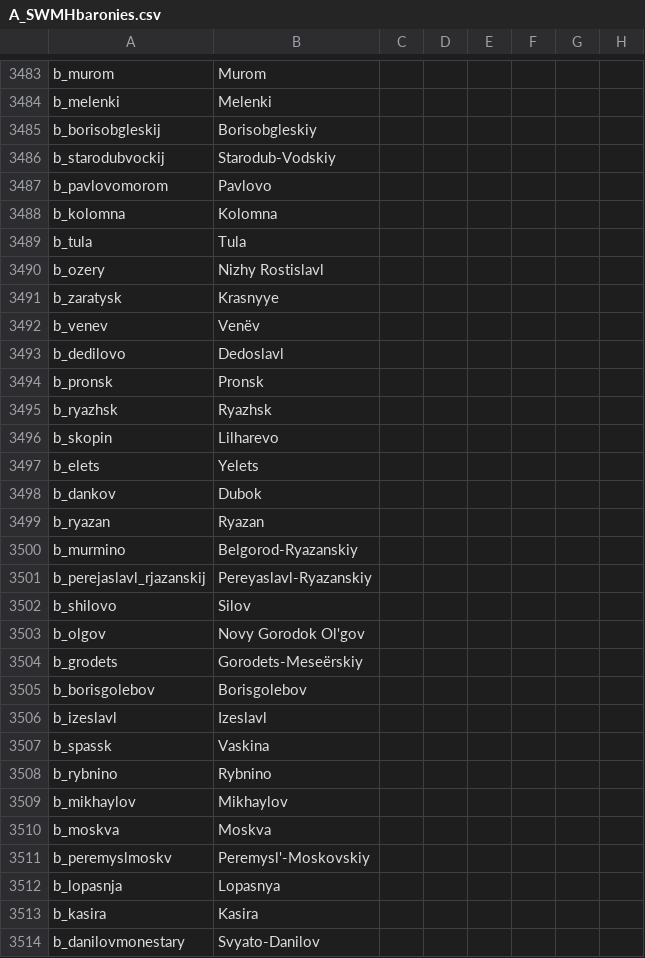
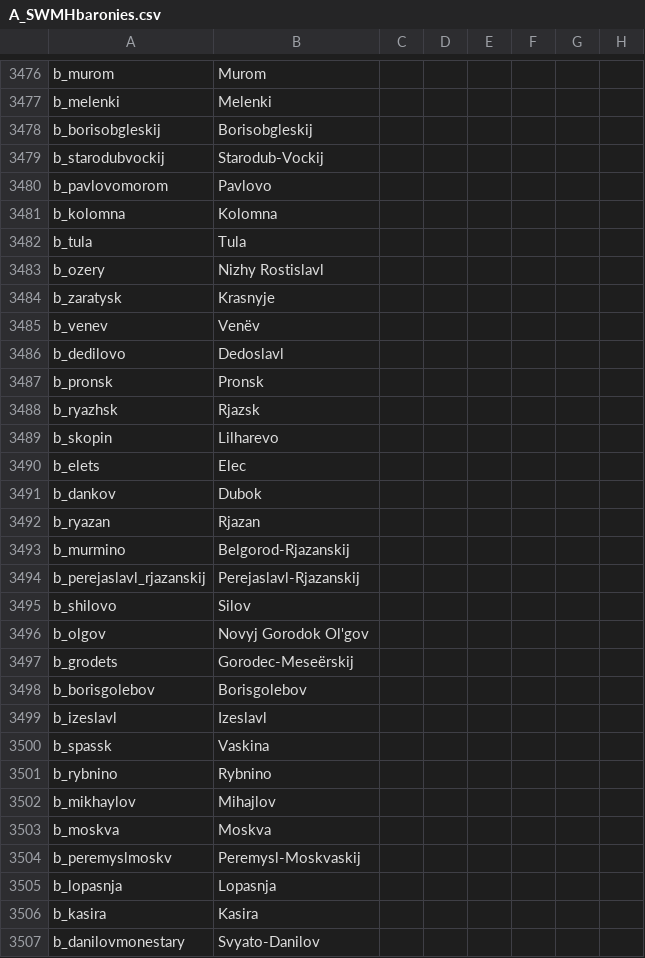
Before and after one commit to escalonn/sed2, a CSV file: build/SED2/localisation/A_SWMHbaronies.csv, drawn as a sheet; only a part is shown, gaps mark what is left out; addresses are those after the commit; the diff covers the shown part only; the diff names each change by its address in the sheet, - before the commit and + after, or states it on an @@ line.

```diff
--- a/build/SED2/localisation/A_SWMHbaronies.csv
+++ b/build/SED2/localisation/A_SWMHbaronies.csv
-B3478: Borisobgleskiy
+B3478: Borisobgleskij
-B3479: Starodub-Vodskiy
+B3479: Starodub-Vockij
-B3484: Krasnyye
+B3484: Krasnyje
-B3488: Ryazhsk
+B3488: Rjazsk
-B3490: Yelets
+B3490: Elec
-B3492: Ryazan
+B3492: Rjazan
-B3493: Belgorod-Ryazanskiy
+B3493: Belgorod-Rjazanskij
-B3494: Pereyaslavl-Ryazanskiy
+B3494: Perejaslavl-Rjazanskij
-B3496: Novy Gorodok Ol'gov
+B3496: Novyj Gorodok Ol'gov
-B3497: Gorodets-Meseërskiy
+B3497: Gorodec-Meseërskij
-B3502: Mikhaylov
+B3502: Mihajlov
-B3504: Peremysl'-Moskovskiy
+B3504: Peremysl-Moskvaskij
-B3505: Lopasnya
+B3505: Lopasnja
```
Also changed, not shown: 7 added rows, 14 removed rows, 1 moved row and 93 edited cells elsewhere in this file, build/SED2/localisation/A_DuchiesKingdomsandEmpires_titular.csv, templates/SED2/localisation/A_DuchiesKingdomsandEmpires_titular.csv, 18 other files.
